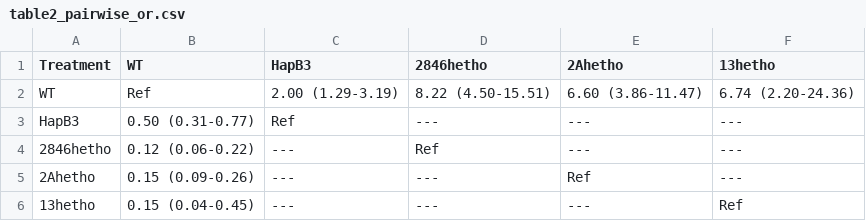
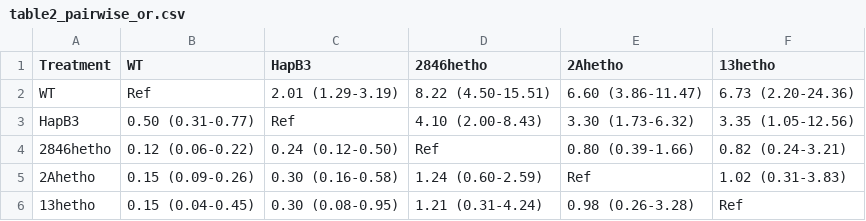
Before and after one commit to michael-ford/dpyd-arm-model, a CSV file: output/wt_unified/tables/table2_pairwise_or.csv, drawn as a sheet.

Commit message:
fix: compute full 5x5 pairwise OR matrix from MCMC posterior
- generate_tables.R: replace WT-only OR computation with full pairwise
  matrix derived from posterior LOR samples (addresses Ryan review Issue 5)
- pairwise_analysis.R: fix reversed LOR sign convention in comments and
  sample extraction (pre-existing bug, no practical impact on results)
- table2_pairwise_or.csv: now contains all 20 off-diagonal ORs including
  HapB3 vs variant comparisons previously shown as "---"

```diff
--- a/output/wt_unified/tables/table2_pairwise_or.csv
+++ b/output/wt_unified/tables/table2_pairwise_or.csv
@@ -1,6 +1,6 @@
 "Treatment","WT","HapB3","2846hetho","2Ahetho","13hetho"
-"WT","Ref","2.00 (1.29-3.19)","8.22 (4.50-15.51)","6.60 (3.86-11.47)","6.74 (2.20-24.36)"
-"HapB3","0.50 (0.31-0.77)","Ref","---","---","---"
-"2846hetho","0.12 (0.06-0.22)","---","Ref","---","---"
-"2Ahetho","0.15 (0.09-0.26)","---","---","Ref","---"
-"13hetho","0.15 (0.04-0.45)","---","---","---","Ref"
+"WT","Ref","2.01 (1.29-3.19)","8.22 (4.50-15.51)","6.60 (3.86-11.47)","6.73 (2.20-24.36)"
+"HapB3","0.50 (0.31-0.77)","Ref","4.10 (2.00-8.43)","3.30 (1.73-6.32)","3.35 (1.05-12.56)"
+"2846hetho","0.12 (0.06-0.22)","0.24 (0.12-0.50)","Ref","0.80 (0.39-1.66)","0.82 (0.24-3.21)"
+"2Ahetho","0.15 (0.09-0.26)","0.30 (0.16-0.58)","1.24 (0.60-2.59)","Ref","1.02 (0.31-3.83)"
+"13hetho","0.15 (0.04-0.45)","0.30 (0.08-0.95)","1.21 (0.31-4.24)","0.98 (0.26-3.28)","Ref"
```
Also changed, not shown: 2 other files.
